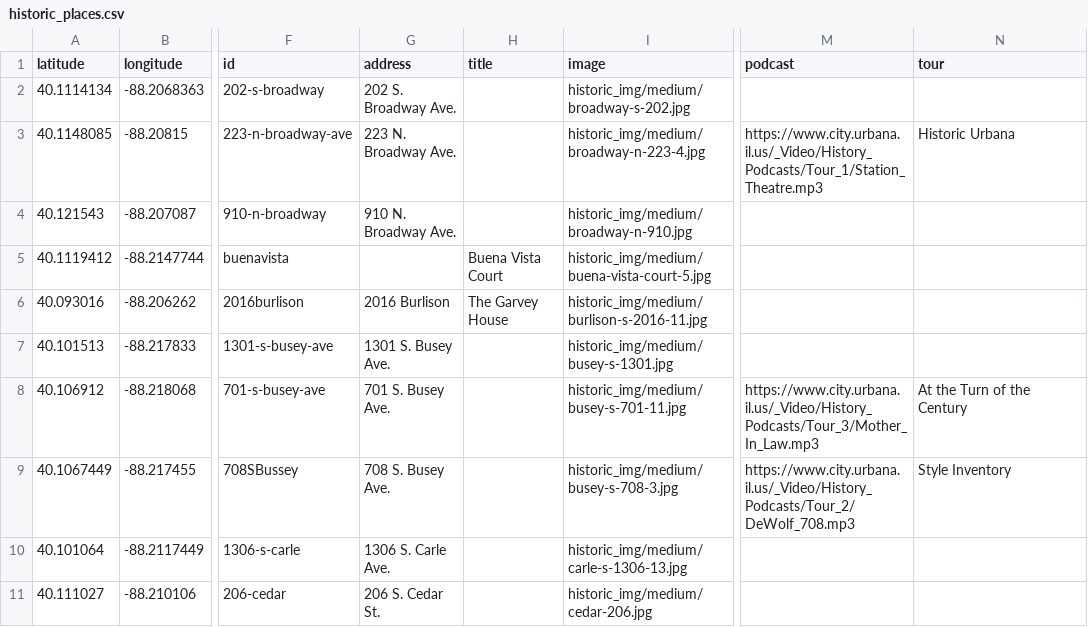
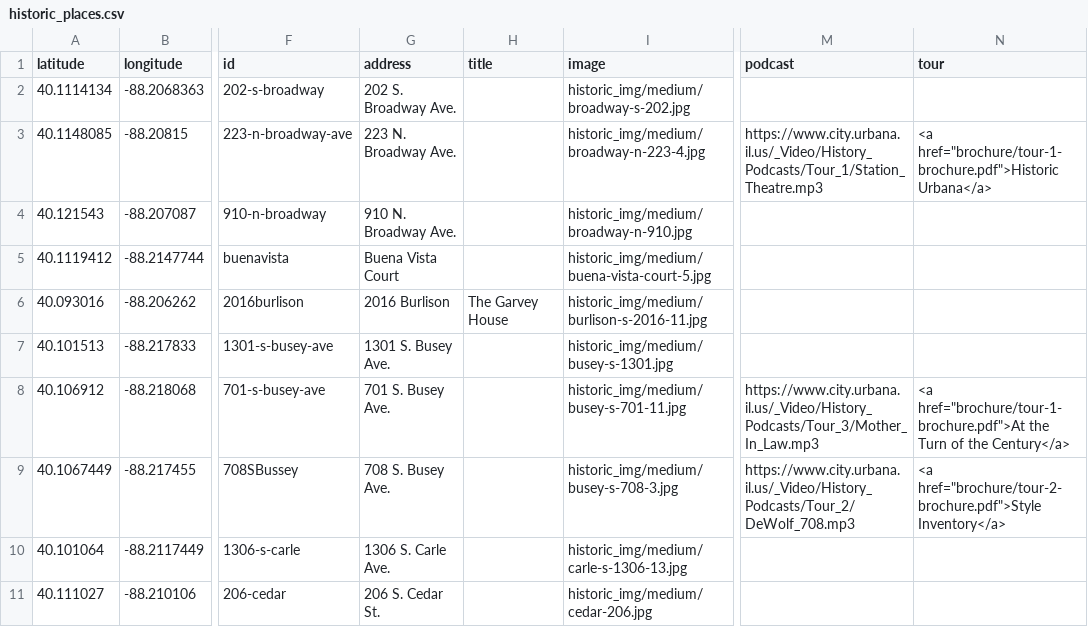
Before and after one commit to urbana-planning/historic-urbana-webmap, a CSV file: historic_places.csv, drawn as a sheet; only a part is shown, gaps mark what is left out; the diff covers the shown part only; the diff names each change by its address in the sheet, - before the commit and + after, or states it on an @@ line.

```diff
--- a/historic_places.csv
+++ b/historic_places.csv
-N3 (tour): Historic Urbana
+N3 (tour): <a href="brochure/tour-1-brochure.pdf">Historic Urbana</a>
-G5 (address): (empty)
+G5 (address): Buena Vista Court
-H5 (title): Buena Vista Court
+H5 (title): (empty)
-N8 (tour): At the Turn of the Century
+N8 (tour): <a href="brochure/tour-1-brochure.pdf">At the Turn of the Century</a>
-N9 (tour): Style Inventory
+N9 (tour): <a href="brochure/tour-2-brochure.pdf">Style Inventory</a>
```
Also changed, not shown: 37 edited cells elsewhere in this file, 6 other files.
